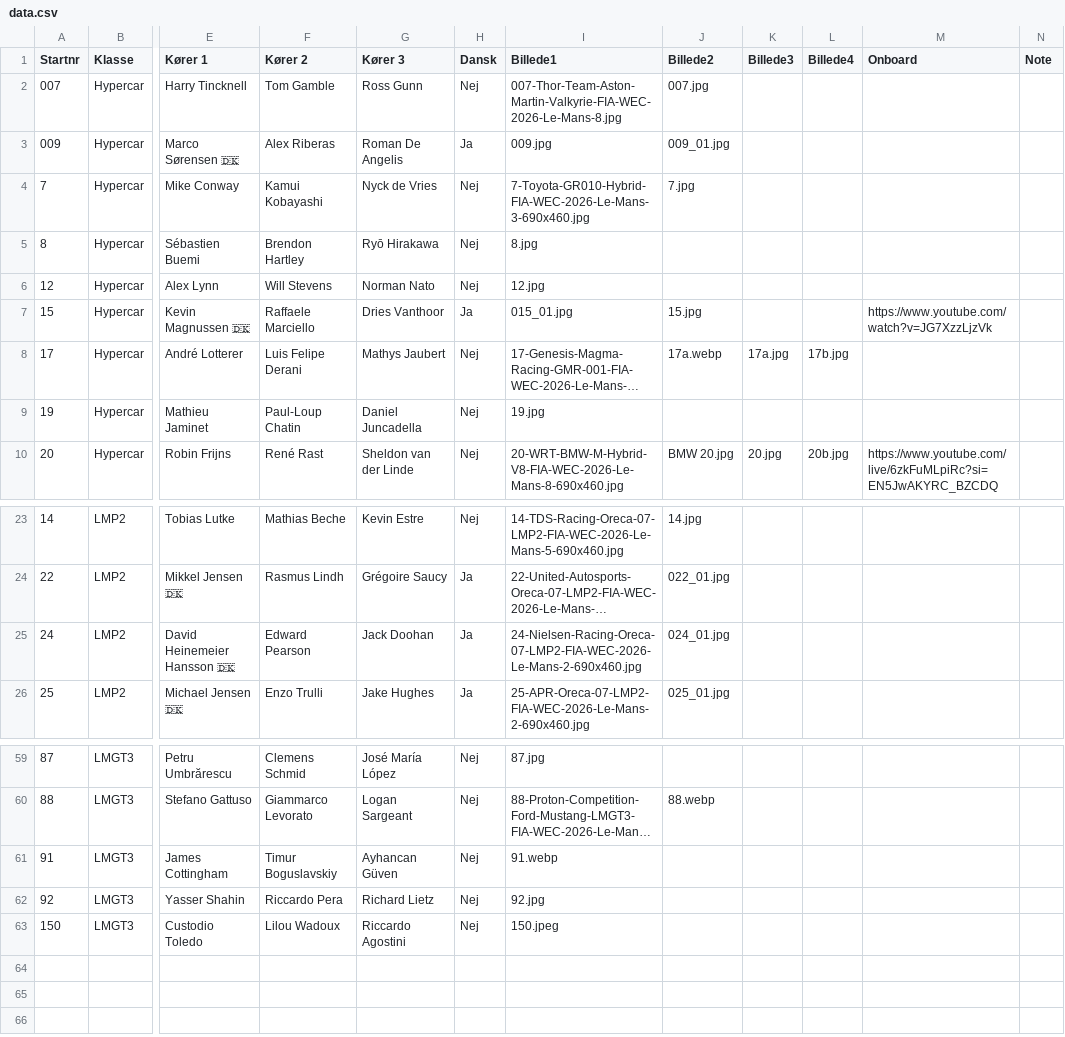
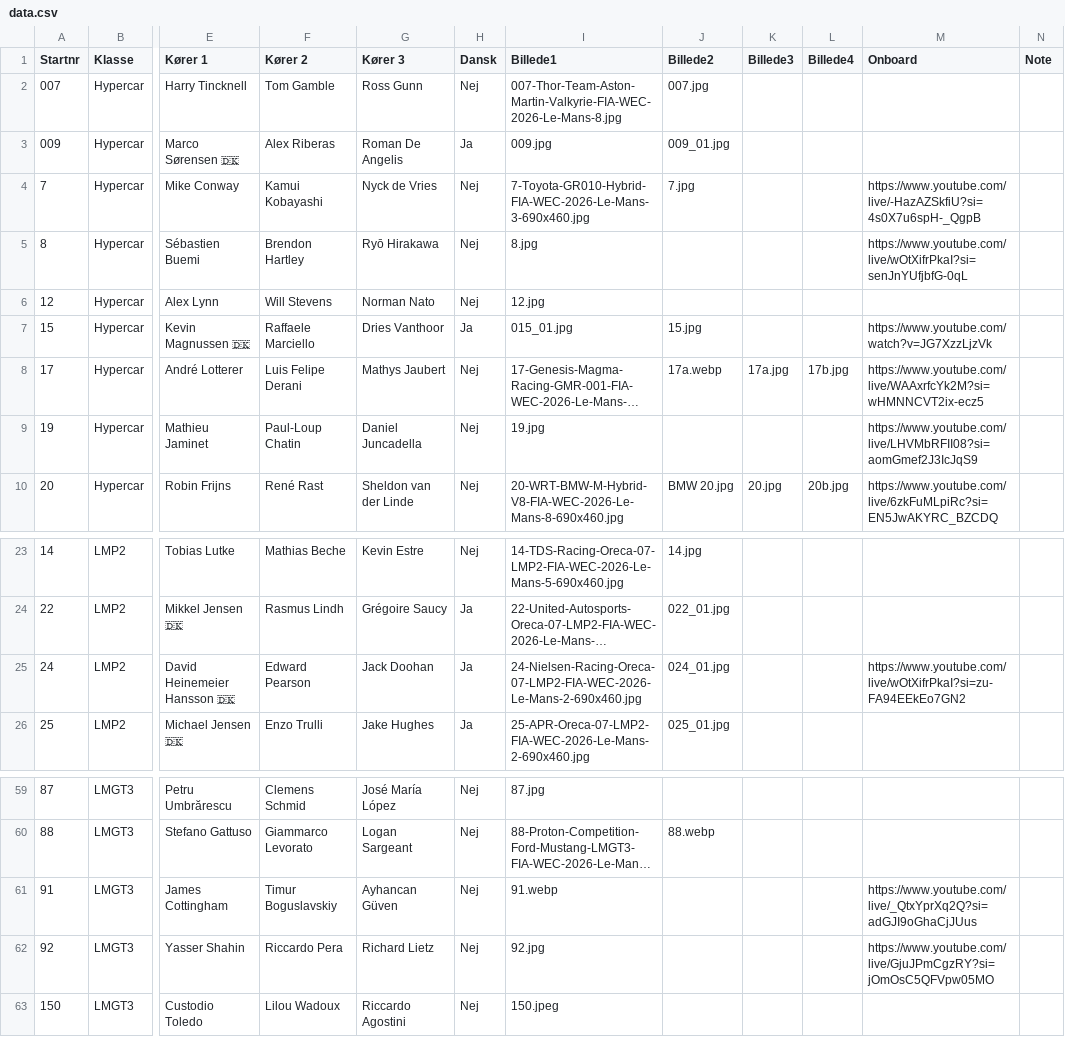
Before and after one commit to Stormse74/lemans2026-spotterguide, a CSV file: data.csv, drawn as a sheet; only a part is shown, gaps mark what is left out; long unchanged cells end in …; the diff names each change by its address in the sheet, - before the commit and + after, or states it on an @@ line.

Commit message:
Add files via upload

```diff
--- a/data.csv
+++ b/data.csv
-M4 (Onboard): (empty)
+M4 (Onboard): https://www.youtube.com/live/-HazAZSkfiU?si=4s0X7u6spH-_QgpB
-M5 (Onboard): (empty)
+M5 (Onboard): https://www.youtube.com/live/wOtXifrPkaI?si=senJnYUfjbfG-0qL
-M8 (Onboard): (empty)
+M8 (Onboard): https://www.youtube.com/live/WAAxrfcYk2M?si=wHMNNCVT2ix-ecz5
-M9 (Onboard): (empty)
+M9 (Onboard): https://www.youtube.com/live/LHVMbRFII08?si=aomGmef2J3IcJqS9
-M25 (Onboard): (empty)
+M25 (Onboard): https://www.youtube.com/live/wOtXifrPkaI?si=zu-FA94EEkEo7GN2
-M61 (Onboard): (empty)
+M61 (Onboard): https://www.youtube.com/live/_QtxYprXq2Q?si=adGJI9oGhaCjJUus
-M62 (Onboard): (empty)
+M62 (Onboard): https://www.youtube.com/live/GjuJPmCgzRY?si=jOmOsC5QFVpw05MO
```
